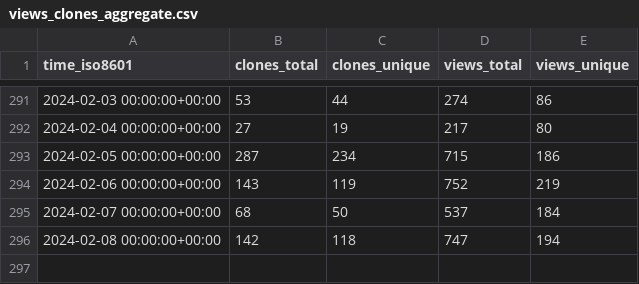
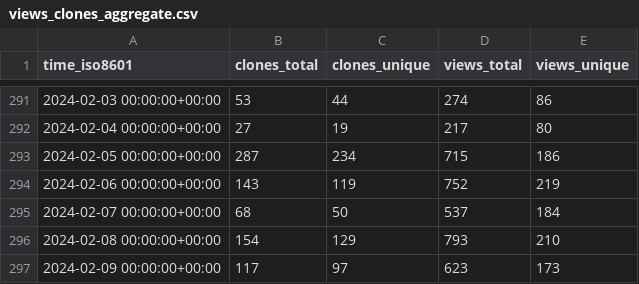
Before and after one commit to ANTsX/ANTs, a CSV file: ANTsX/ANTs/ghrs-data/views_clones_aggregate.csv, drawn as a sheet; only a part is shown, gaps mark what is left out.

```diff
--- a/ANTsX/ANTs/ghrs-data/views_clones_aggregate.csv
+++ b/ANTsX/ANTs/ghrs-data/views_clones_aggregate.csv
@@ -295,2 +295,3 @@ time_iso8601,clones_total,clones_unique,views_total,views_unique
 2024-02-07 00:00:00+00:00,68,50,537,184
-2024-02-08 00:00:00+00:00,142,118,747,194
+2024-02-08 00:00:00+00:00,154,129,793,210
+2024-02-09 00:00:00+00:00,117,97,623,173
```
Also changed, not shown: 1 other file.
